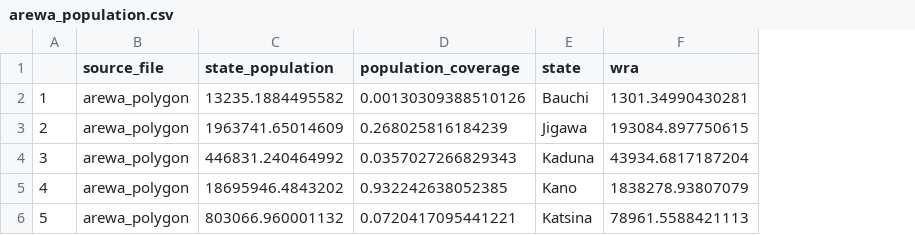
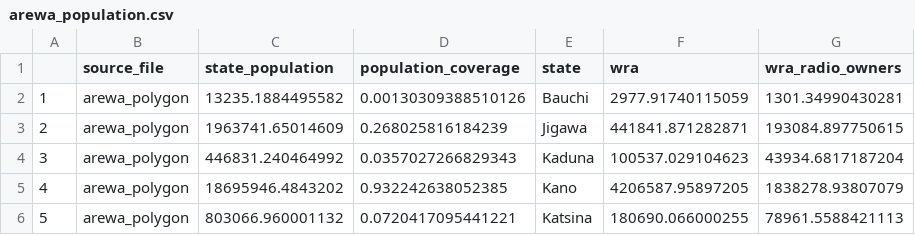
Before and after one commit to KHobbs3/FEM-Kano-Population-Reach, a CSV file: output/arewa_population.csv, drawn as a sheet; the diff names each change by its address in the sheet, - before the commit and + after, or states it on an @@ line.

Commit message:
Breakdown pop by WRA and WRA who own a radio

```diff
--- a/output/arewa_population.csv
+++ b/output/arewa_population.csv
+column G (wra_radio_owners), rows 2-6: 1301.34990430281 | 193084.897750615 | 43934.6817187204 | 1838278.93807079 | 78961.5588421113
-F2 (wra): 1301.34990430281
+F2 (wra): 2977.91740115059
-F3 (wra): 193084.897750615
+F3 (wra): 441841.871282871
-F4 (wra): 43934.6817187204
+F4 (wra): 100537.029104623
-F5 (wra): 1838278.93807079
+F5 (wra): 4206587.95897205
-F6 (wra): 78961.5588421113
+F6 (wra): 180690.066000255
```
Also changed, not shown: output/freedom_population.csv, 1 other file.
